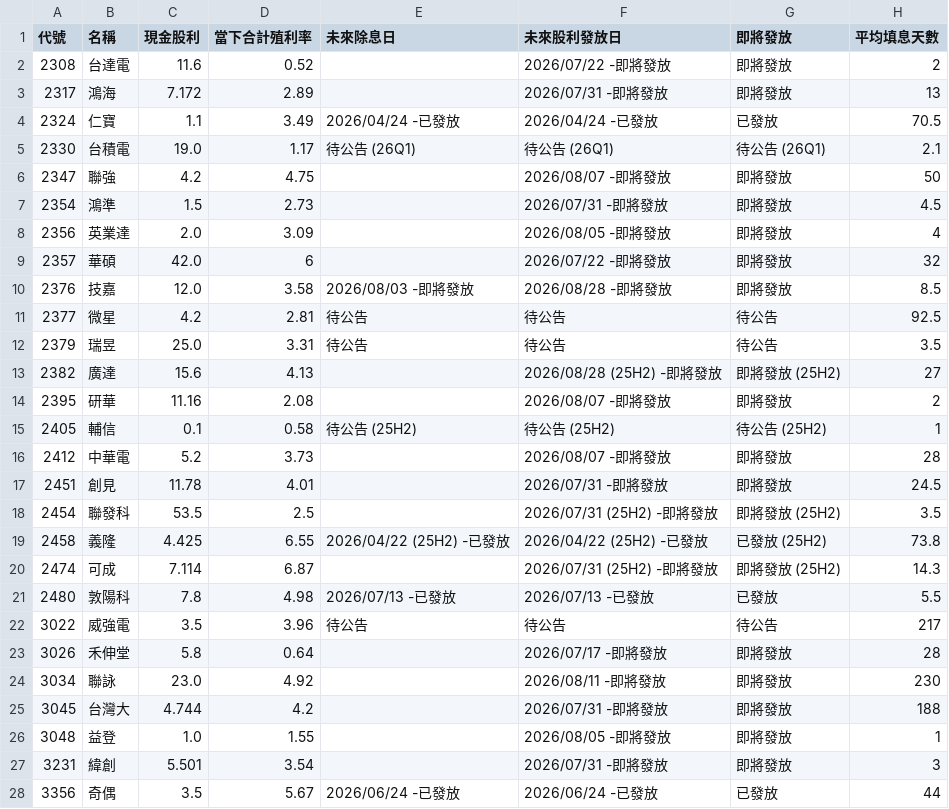
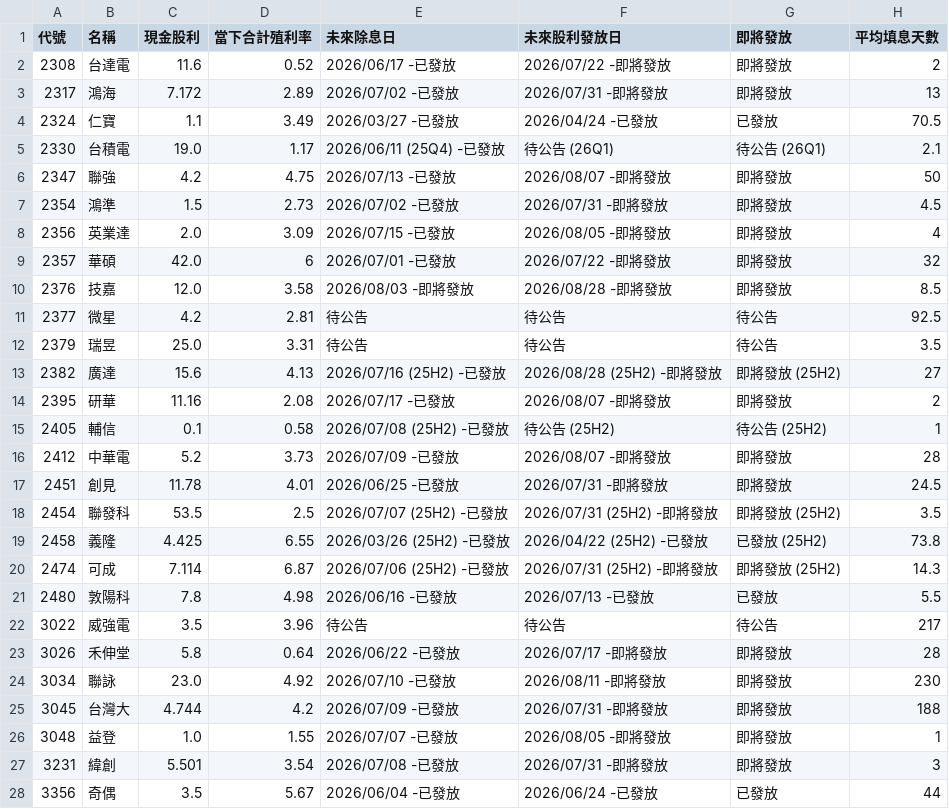
Before and after one commit to wenchiehlee-investment/GoPublic, a CSV file: raw_dividend_schedule_combined.csv, drawn as a sheet; only a part is shown; the diff covers the shown part only.

Commit message:
🔄 synced file(s) with wenchiehlee-money/biztrends.TW

```diff
--- a/raw_dividend_schedule_combined.csv
+++ b/raw_dividend_schedule_combined.csv
@@ -1,10 +1,10 @@
 代號,名稱,現金股利,當下合計殖利率,未來除息日,未來股利發放日,即將發放,平均填息天數
-2308,台達電,11.6,0.52,,2026/07/22 -即將發放,即將發放,2
-2317,鴻海,7.172,2.89,,2026/07/31 -即將發放,即將發放,13
-2324,仁寶,1.1,3.49,2026/04/24 -已發放,2026/04/24 -已發放,已發放,70.5
-2330,台積電,19.0,1.17,待公告 (26Q1),待公告 (26Q1),待公告 (26Q1),2.1
-2347,聯強,4.2,4.75,,2026/08/07 -即將發放,即將發放,50
-2354,鴻準,1.5,2.73,,2026/07/31 -即將發放,即將發放,4.5
-2356,英業達,2.0,3.09,,2026/08/05 -即將發放,即將發放,4
-2357,華碩,42.0,6,,2026/07/22 -即將發放,即將發放,32
+2308,台達電,11.6,0.52,2026/06/17 -已發放,2026/07/22 -即將發放,即將發放,2
+2317,鴻海,7.172,2.89,2026/07/02 -已發放,2026/07/31 -即將發放,即將發放,13
+2324,仁寶,1.1,3.49,2026/03/27 -已發放,2026/04/24 -已發放,已發放,70.5
+2330,台積電,19.0,1.17,2026/06/11 (25Q4) -已發放,待公告 (26Q1),待公告 (26Q1),2.1
+2347,聯強,4.2,4.75,2026/07/13 -已發放,2026/08/07 -即將發放,即將發放,50
+2354,鴻準,1.5,2.73,2026/07/02 -已發放,2026/07/31 -即將發放,即將發放,4.5
+2356,英業達,2.0,3.09,2026/07/15 -已發放,2026/08/05 -即將發放,即將發放,4
+2357,華碩,42.0,6,2026/07/01 -已發放,2026/07/22 -即將發放,即將發放,32
 2376,技嘉,12.0,3.58,2026/08/03 -即將發放,2026/08/28 -即將發放,即將發放,8.5
@@ -12,17 +12,17 @@
 2379,瑞昱,25.0,3.31,待公告,待公告,待公告,3.5
-2382,廣達,15.6,4.13,,2026/08/28 (25H2) -即將發放,即將發放 (25H2),27
-2395,研華,11.16,2.08,,2026/08/07 -即將發放,即將發放,2
-2405,輔信,0.1,0.58,待公告 (25H2),待公告 (25H2),待公告 (25H2),1
-2412,中華電,5.2,3.73,,2026/08/07 -即將發放,即將發放,28
-2451,創見,11.78,4.01,,2026/07/31 -即將發放,即將發放,24.5
-2454,聯發科,53.5,2.5,,2026/07/31 (25H2) -即將發放,即將發放 (25H2),3.5
-2458,義隆,4.425,6.55,2026/04/22 (25H2) -已發放,2026/04/22 (25H2) -已發放,已發放 (25H2),73.8
-2474,可成,7.114,6.87,,2026/07/31 (25H2) -即將發放,即將發放 (25H2),14.3
-2480,敦陽科,7.8,4.98,2026/07/13 -已發放,2026/07/13 -已發放,已發放,5.5
+2382,廣達,15.6,4.13,2026/07/16 (25H2) -已發放,2026/08/28 (25H2) -即將發放,即將發放 (25H2),27
+2395,研華,11.16,2.08,2026/07/17 -已發放,2026/08/07 -即將發放,即將發放,2
+2405,輔信,0.1,0.58,2026/07/08 (25H2) -已發放,待公告 (25H2),待公告 (25H2),1
+2412,中華電,5.2,3.73,2026/07/09 -已發放,2026/08/07 -即將發放,即將發放,28
+2451,創見,11.78,4.01,2026/06/25 -已發放,2026/07/31 -即將發放,即將發放,24.5
+2454,聯發科,53.5,2.5,2026/07/07 (25H2) -已發放,2026/07/31 (25H2) -即將發放,即將發放 (25H2),3.5
+2458,義隆,4.425,6.55,2026/03/26 (25H2) -已發放,2026/04/22 (25H2) -已發放,已發放 (25H2),73.8
+2474,可成,7.114,6.87,2026/07/06 (25H2) -已發放,2026/07/31 (25H2) -即將發放,即將發放 (25H2),14.3
+2480,敦陽科,7.8,4.98,2026/06/16 -已發放,2026/07/13 -已發放,已發放,5.5
 3022,威強電,3.5,3.96,待公告,待公告,待公告,217
-3026,禾伸堂,5.8,0.64,,2026/07/17 -即將發放,即將發放,28
-3034,聯詠,23.0,4.92,,2026/08/11 -即將發放,即將發放,230
-3045,台灣大,4.744,4.2,,2026/07/31 -即將發放,即將發放,188
-3048,益登,1.0,1.55,,2026/08/05 -即將發放,即將發放,1
-3231,緯創,5.501,3.54,,2026/07/31 -即將發放,即將發放,3
-3356,奇偶,3.5,5.67,2026/06/24 -已發放,2026/06/24 -已發放,已發放,44
+3026,禾伸堂,5.8,0.64,2026/06/22 -已發放,2026/07/17 -即將發放,即將發放,28
+3034,聯詠,23.0,4.92,2026/07/10 -已發放,2026/08/11 -即將發放,即將發放,230
+3045,台灣大,4.744,4.2,2026/07/09 -已發放,2026/07/31 -即將發放,即將發放,188
+3048,益登,1.0,1.55,2026/07/07 -已發放,2026/08/05 -即將發放,即將發放,1
+3231,緯創,5.501,3.54,2026/07/08 -已發放,2026/07/31 -即將發放,即將發放,3
+3356,奇偶,3.5,5.67,2026/06/04 -已發放,2026/06/24 -已發放,已發放,44
```
Also changed, not shown: 73 edited cells elsewhere in this file.
